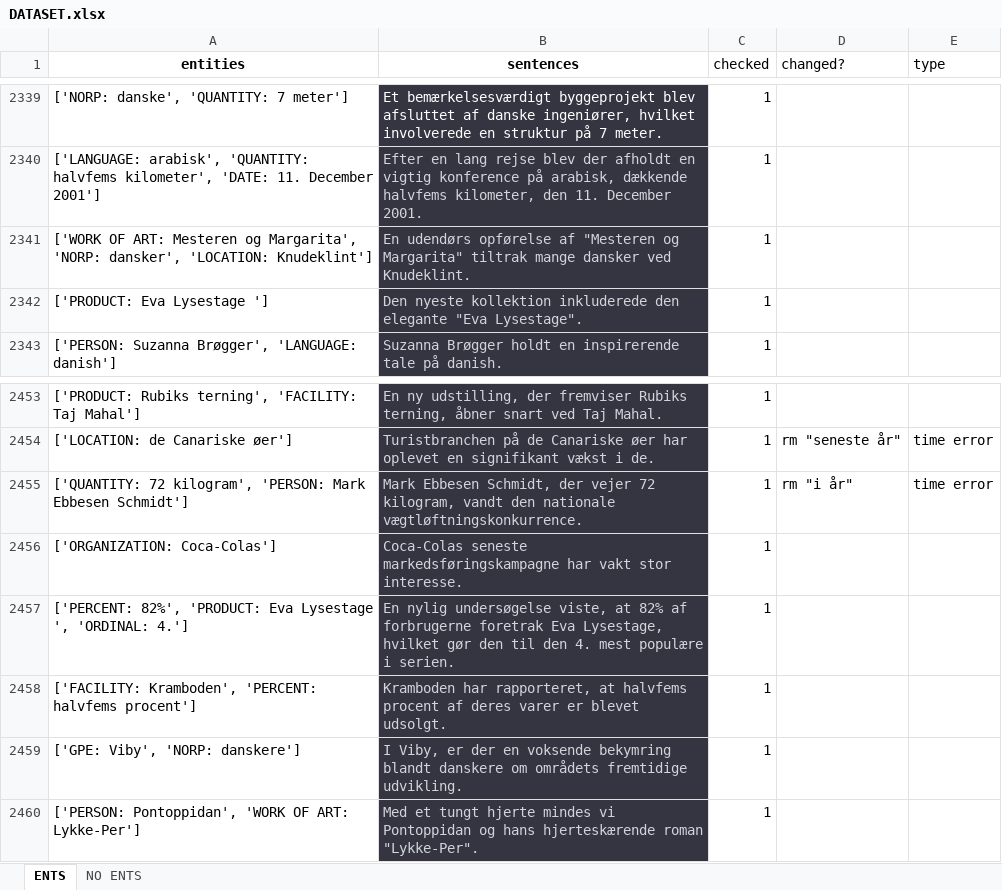
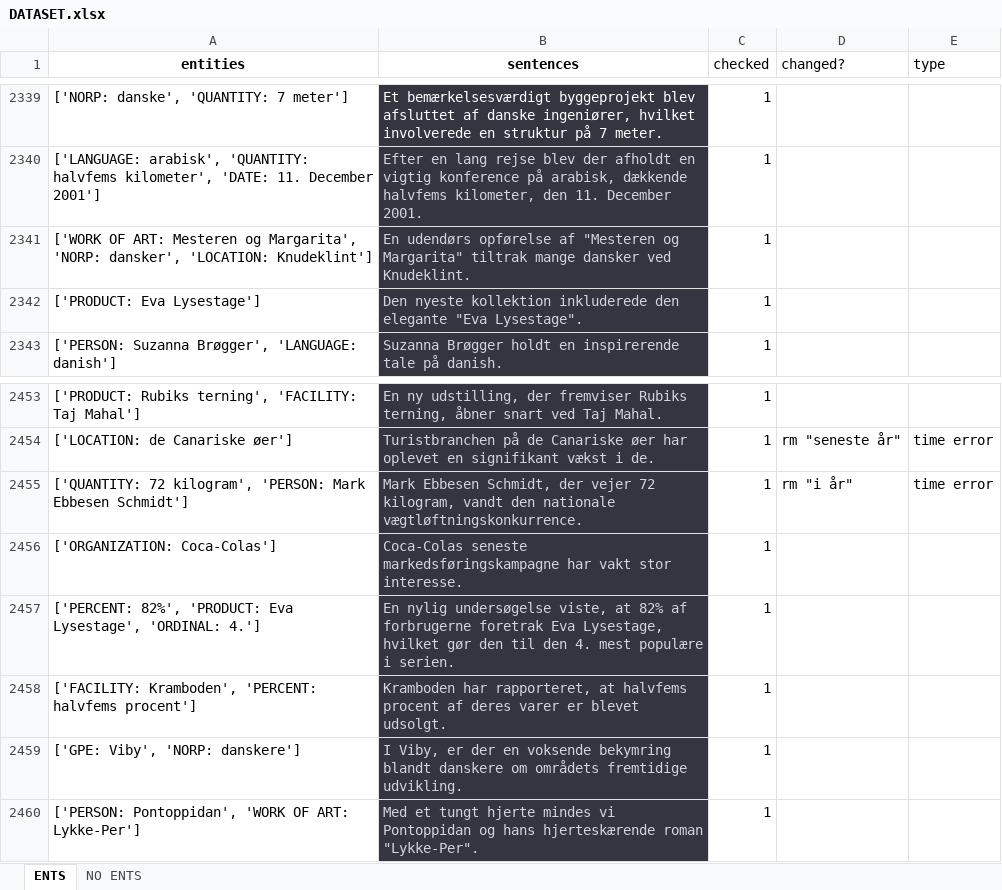
Before and after one commit to drasbaek/SYNEDA, an Excel workbook: data/DATASET.xlsx, sheet ENTS, drawn as a sheet; only a part is shown, gaps mark what is left out; values as stored, in another font and other column widths than the file's, no borders; charts and pictures not drawn; the diff names each change by its address in the sheet, - before the commit and + after, or states it on an @@ line.

Commit message:
fix space error in "Eva Lysestage"

```diff
--- a/data/DATASET.xlsx (sheet ENTS)
+++ b/data/DATASET.xlsx (sheet ENTS)
-A2342 (entities): ['PRODUCT: Eva Lysestage ']
+A2342 (entities): ['PRODUCT: Eva Lysestage']
-A2457 (entities): …'PRODUCT: Eva Lysestage ', 'ORDINAL: 4.']
+A2457 (entities): …'PRODUCT: Eva Lysestage', 'ORDINAL: 4.']
```
Also changed, not shown: charts or pictures.
